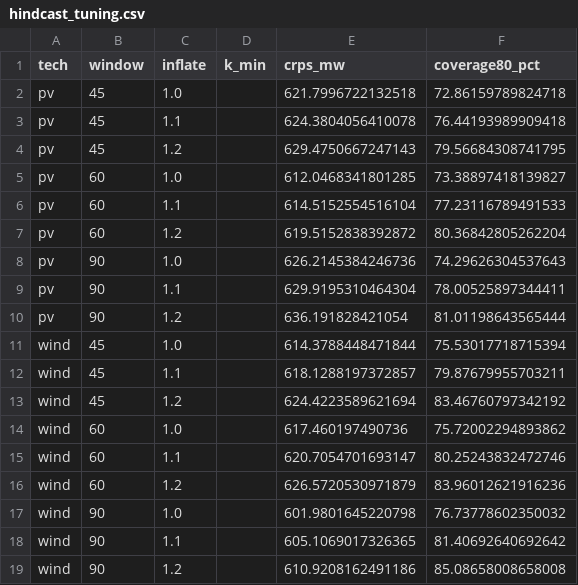
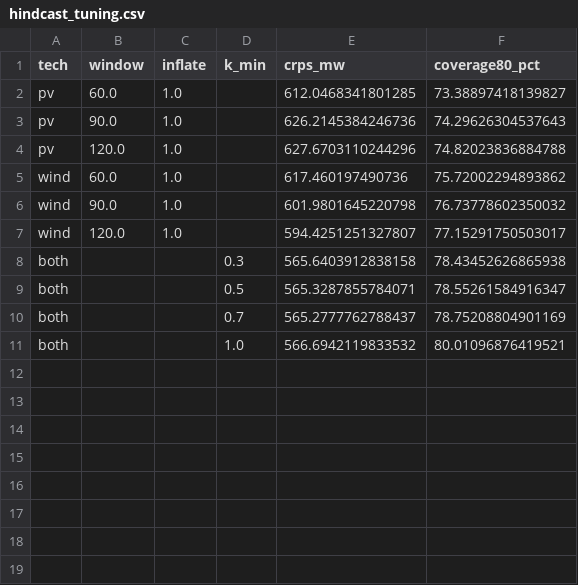
Before and after one commit to kwwaleszczynski-del/pl-res-forecast-climate, a CSV file: results/hindcast_tuning.csv, drawn as a sheet.

```diff
--- a/results/hindcast_tuning.csv
+++ b/results/hindcast_tuning.csv
@@ -1,19 +1,11 @@
 tech,window,inflate,k_min,crps_mw,coverage80_pct
-pv,45,1.0,,621.7996722132518,72.86159789824718
-pv,45,1.1,,624.3804056410078,76.44193989909418
-pv,45,1.2,,629.4750667247143,79.56684308741795
-pv,60,1.0,,612.0468341801285,73.38897418139827
-pv,60,1.1,,614.5152554516104,77.23116789491533
-pv,60,1.2,,619.5152838392872,80.36842805262204
-pv,90,1.0,,626.2145384246736,74.29626304537643
-pv,90,1.1,,629.9195310464304,78.00525897344411
-pv,90,1.2,,636.191828421054,81.01198643565444
-wind,45,1.0,,614.3788448471844,75.53017718715394
-wind,45,1.1,,618.1288197372857,79.87679955703211
-wind,45,1.2,,624.4223589621694,83.46760797342192
-wind,60,1.0,,617.460197490736,75.72002294893862
-wind,60,1.1,,620.7054701693147,80.25243832472746
-wind,60,1.2,,626.5720530971879,83.96012621916236
-wind,90,1.0,,601.9801645220798,76.73778602350032
-wind,90,1.1,,605.1069017326365,81.40692640692642
-wind,90,1.2,,610.9208162491186,85.08658008658008
+pv,60.0,1.0,,612.0468341801285,73.38897418139827
+pv,90.0,1.0,,626.2145384246736,74.29626304537643
+pv,120.0,1.0,,627.6703110244296,74.82023836884788
+wind,60.0,1.0,,617.460197490736,75.72002294893862
+wind,90.0,1.0,,601.9801645220798,76.73778602350032
+wind,120.0,1.0,,594.4251251327807,77.15291750503017
+both,,,0.3,565.6403912838158,78.43452626865938
+both,,,0.5,565.3287855784071,78.55261584916347
+both,,,0.7,565.2777762788437,78.75208804901169
+both,,,1.0,566.6942119833532,80.01096876419521
```
Also changed, not shown: results/hindcast_summary.csv, 26 other files.
